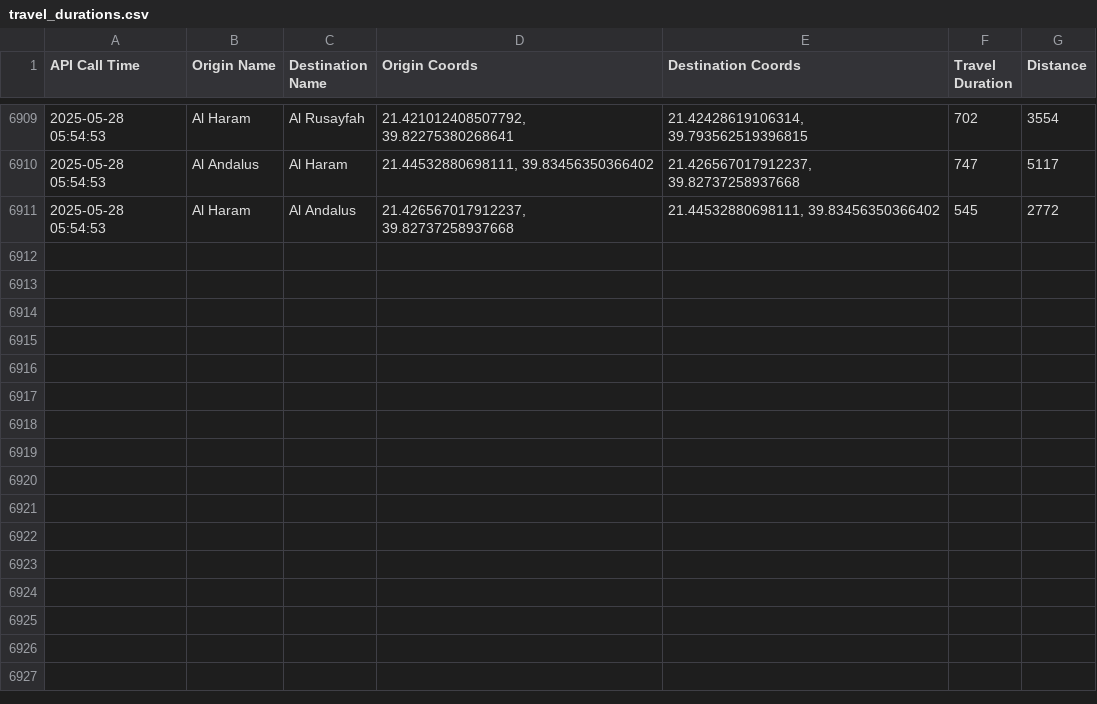
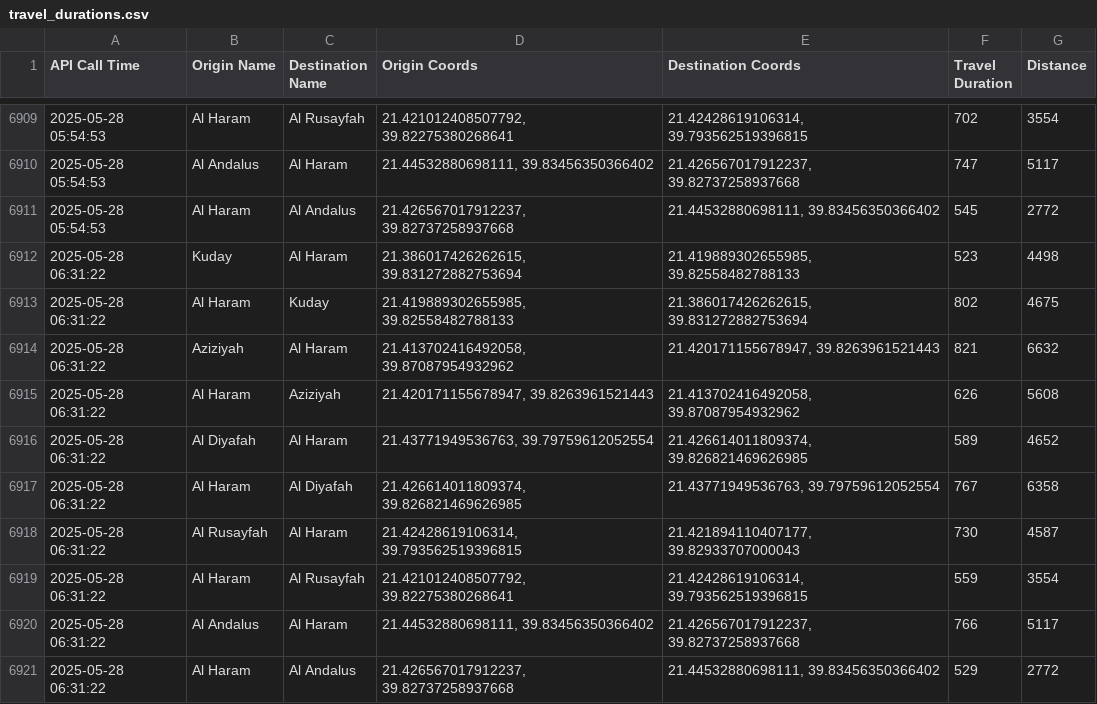
Before and after one commit to bsezen82/googlemapsduration, a CSV file: travel_durations.csv, drawn as a sheet; only a part is shown, gaps mark what is left out.

```diff
--- a/travel_durations.csv
+++ b/travel_durations.csv
@@ -6911 +6911,11 @@ API Call Time,Origin Name,Destination Name,Origin Coords,Destination Coords,Trav
 2025-05-28 05:54:53,Al Haram,Al Andalus,"21.426567017912237, 39.82737258937668","21.44532880698111, 39.83456350366402",545,2772
+2025-05-28 06:31:22,Kuday,Al Haram,"21.386017426262615, 39.831272882753694","21.419889302655985, 39.82558482788133",523,4498
+2025-05-28 06:31:22,Al Haram,Kuday,"21.419889302655985, 39.82558482788133","21.386017426262615, 39.831272882753694",802,4675
+2025-05-28 06:31:22,Aziziyah,Al Haram,"21.413702416492058, 39.87087954932962","21.420171155678947, 39.8263961521443",821,6632
+2025-05-28 06:31:22,Al Haram,Aziziyah,"21.420171155678947, 39.8263961521443","21.413702416492058, 39.87087954932962",626,5608
+2025-05-28 06:31:22,Al Diyafah,Al Haram,"21.43771949536763, 39.79759612052554","21.426614011809374, 39.826821469626985",589,4652
+2025-05-28 06:31:22,Al Haram,Al Diyafah,"21.426614011809374, 39.826821469626985","21.43771949536763, 39.79759612052554",767,6358
+2025-05-28 06:31:22,Al Rusayfah,Al Haram,"21.42428619106314, 39.793562519396815","21.421894110407177, 39.82933707000043",730,4587
+2025-05-28 06:31:22,Al Haram,Al Rusayfah,"21.421012408507792, 39.82275380268641","21.42428619106314, 39.793562519396815",559,3554
+2025-05-28 06:31:22,Al Andalus,Al Haram,"21.44532880698111, 39.83456350366402","21.426567017912237, 39.82737258937668",766,5117
+2025-05-28 06:31:22,Al Haram,Al Andalus,"21.426567017912237, 39.82737258937668","21.44532880698111, 39.83456350366402",529,2772
```
